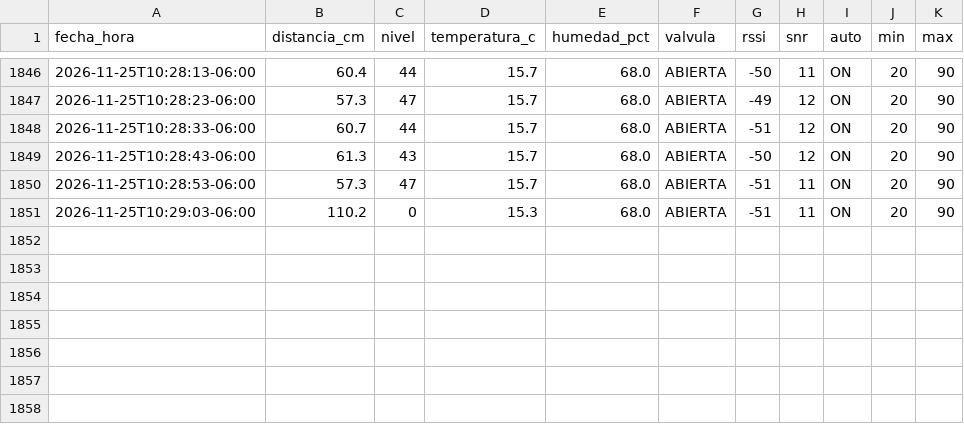
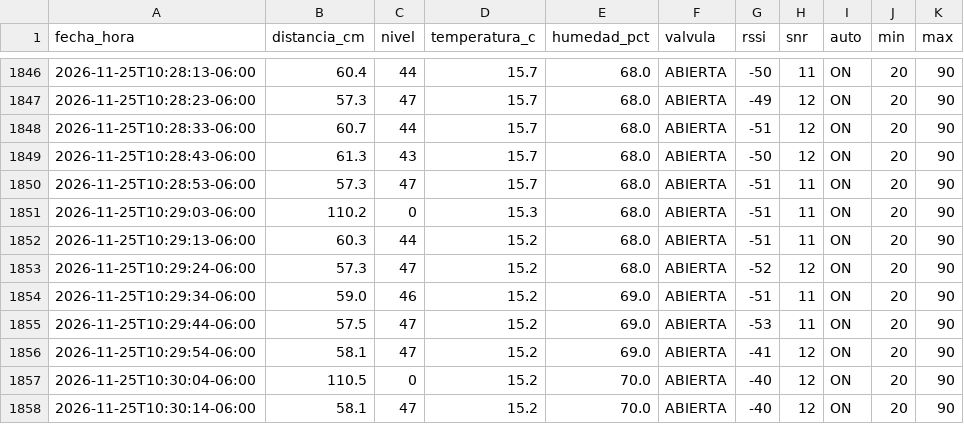
Before and after one commit to isaiasbeltran06-sys/control_pozo, a CSV file: pozo_grafana_actualizado.csv, drawn as a sheet; only a part is shown, gaps mark what is left out; the diff names each change by its address in the sheet, - before the commit and + after, or states it on an @@ line.

Commit message:
Actualizar mediciones del pozo 2026-11-25T10:30:17-06:00

```diff
--- a/pozo_grafana_actualizado.csv
+++ b/pozo_grafana_actualizado.csv
+row 1852: 2026-11-25T10:29:13-06:00 | 60.3 | 44 | 15.2 | 68.0 | ABIERTA | -51 | 11 | ON | 20 | 90
+row 1853: 2026-11-25T10:29:24-06:00 | 57.3 | 47 | 15.2 | 68.0 | ABIERTA | -52 | 12 | ON | 20 | 90
+row 1854: 2026-11-25T10:29:34-06:00 | 59.0 | 46 | 15.2 | 69.0 | ABIERTA | -51 | 11 | ON | 20 | 90
+row 1855: 2026-11-25T10:29:44-06:00 | 57.5 | 47 | 15.2 | 69.0 | ABIERTA | -53 | 11 | ON | 20 | 90
+row 1856: 2026-11-25T10:29:54-06:00 | 58.1 | 47 | 15.2 | 69.0 | ABIERTA | -41 | 12 | ON | 20 | 90
+row 1857: 2026-11-25T10:30:04-06:00 | 110.5 | 0 | 15.2 | 70.0 | ABIERTA | -40 | 12 | ON | 20 | 90
+row 1858: 2026-11-25T10:30:14-06:00 | 58.1 | 47 | 15.2 | 70.0 | ABIERTA | -40 | 12 | ON | 20 | 90
```
